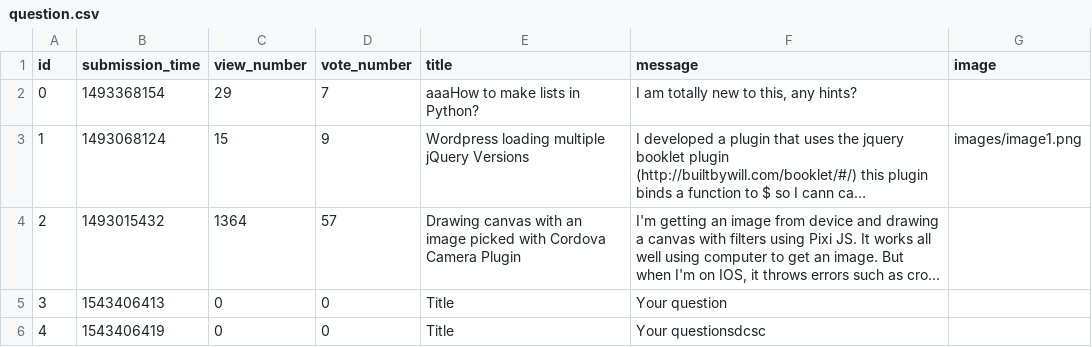
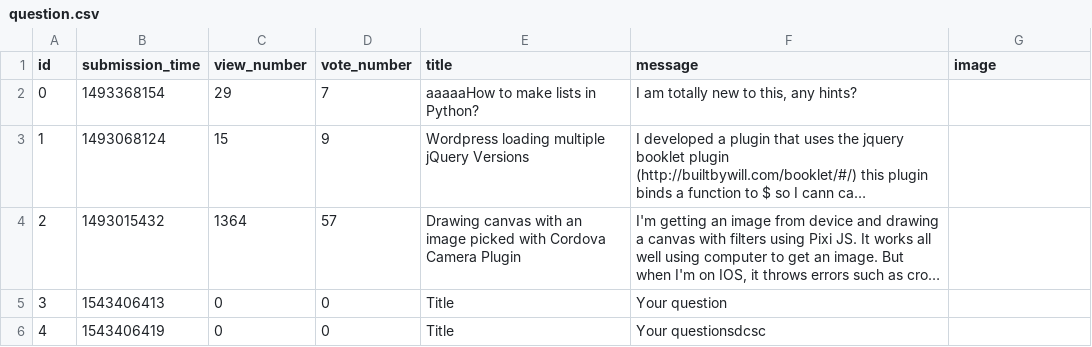
Before and after one commit to rolandgonczi/ask-mate-python, a CSV file: sample_data/question.csv, drawn as a sheet; long unchanged cells end in …; the diff names each change by its address in the sheet, - before the commit and + after, or states it on an @@ line.

Commit message:
Update question redirect
If you update a question you will be redirect the question page

```diff
--- a/sample_data/question.csv
+++ b/sample_data/question.csv
-E2 (title): aaaHow to make lists in Python?
+E2 (title): aaaaaHow to make lists in Python?
-G3 (image): images/image1.png
+G3 (image): (empty)
```
Also changed, not shown: 1 other file.
